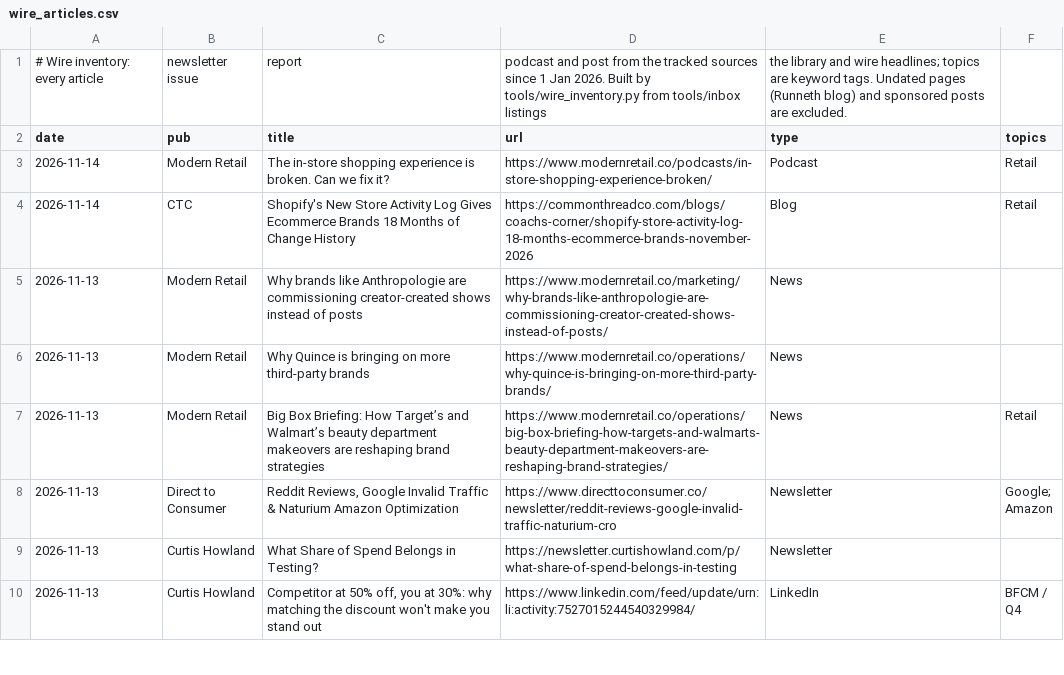
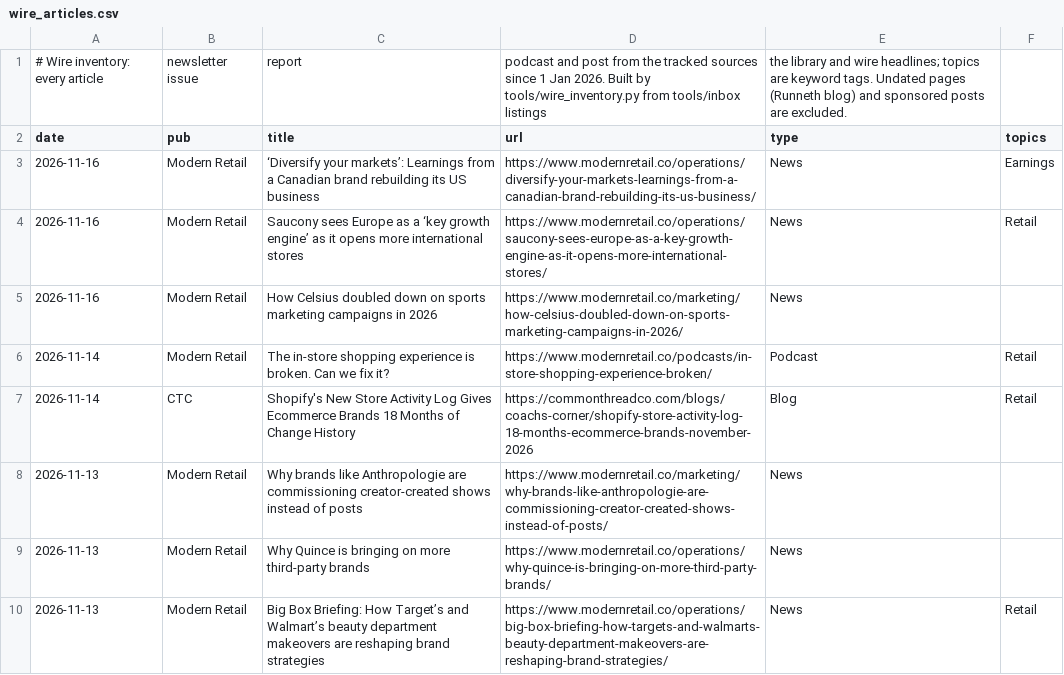
Before and after one commit to rcc-data/dtc-newsroom, a CSV file: data/wire_articles.csv, drawn as a sheet; only a part is shown; the shorter side is filled out with more unchanged rows; the diff names each change by its address in the sheet, - before the commit and + after, or states it on an @@ line.

```diff
--- a/data/wire_articles.csv
+++ b/data/wire_articles.csv
+row 3: 2026-11-16 | Modern Retail | ‘Diversify your markets’: Learnings from a Canadian brand rebuilding its US business | https://www.modernretail.co/operations/diversify-your-markets-learnings-from-a-canadian-brand-rebuilding-its-us-business/ | News | Earnings
+row 4: 2026-11-16 | Modern Retail | Saucony sees Europe as a ‘key growth engine’ as it opens more international stores | https://www.modernretail.co/operations/saucony-sees-europe-as-a-key-growth-engine-as-it-opens-more-international-stores/ | News | Retail
+row 5: 2026-11-16 | Modern Retail | How Celsius doubled down on sports marketing campaigns in 2026 | https://www.modernretail.co/marketing/how-celsius-doubled-down-on-sports-marketing-campaigns-in-2026/ | News
```
Also changed, not shown: 13 other files.
